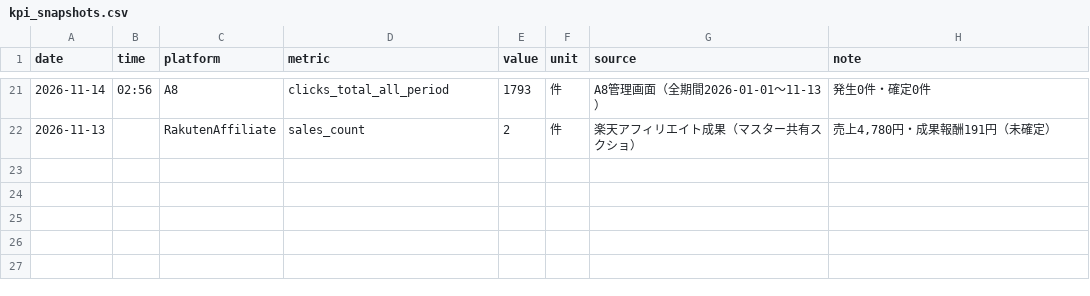
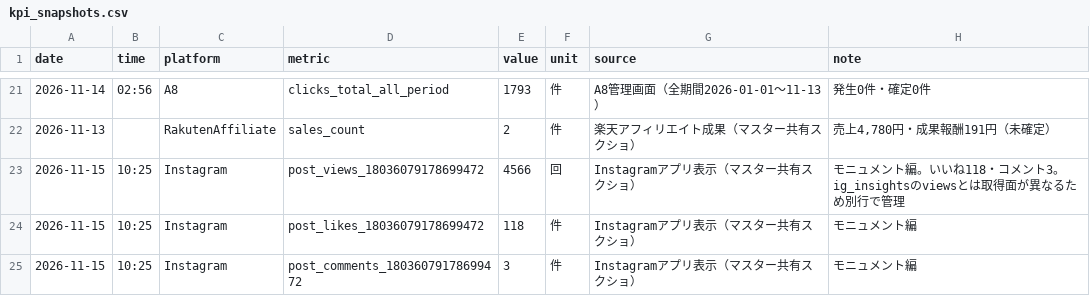
Before and after one commit to tatuya-st/threads-auto, a CSV file: state/data/kpi_snapshots.csv, drawn as a sheet; only a part is shown, gaps mark what is left out; the diff names each change by its address in the sheet, - before the commit and + after, or states it on an @@ line.

Commit message:
record monument post 4566 views from app screenshot

```diff
--- a/state/data/kpi_snapshots.csv
+++ b/state/data/kpi_snapshots.csv
+row 23: 2026-11-15 | 10:25 | Instagram | post_views_18036079178699472 | 4566 | 回 | Instagramアプリ表示（マスター共有スクショ） | モニュメント編。いいね118・コメント3。ig_insightsのviewsとは取得面が異なるため別行で管理
+row 24: 2026-11-15 | 10:25 | Instagram | post_likes_18036079178699472 | 118 | 件 | Instagramアプリ表示（マスター共有スクショ） | モニュメント編
+row 25: 2026-11-15 | 10:25 | Instagram | post_comments_18036079178699472 | 3 | 件 | Instagramアプリ表示（マスター共有スクショ） | モニュメント編
```
Also changed, not shown: 1 other file.
